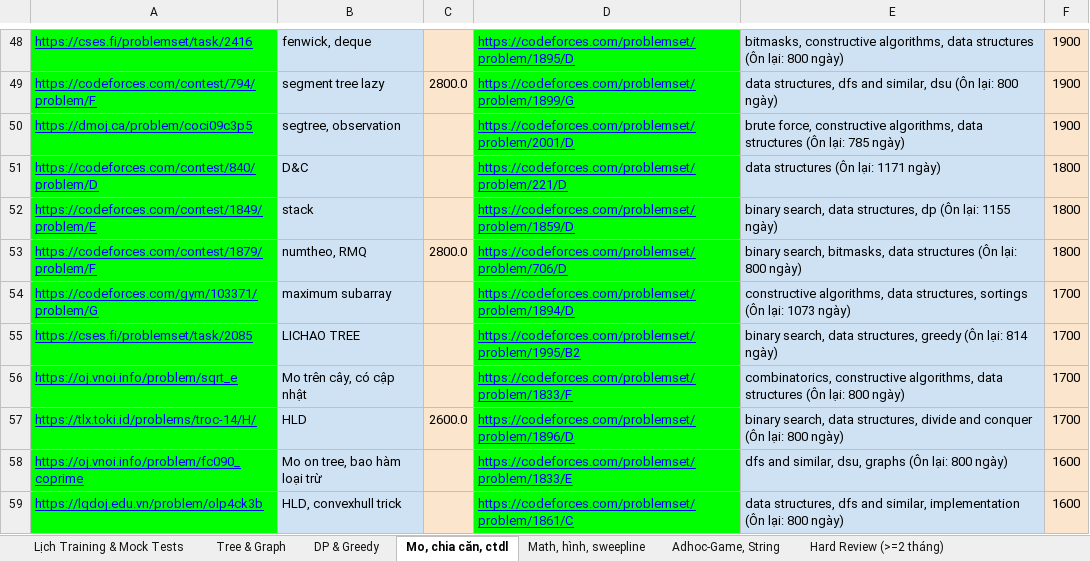
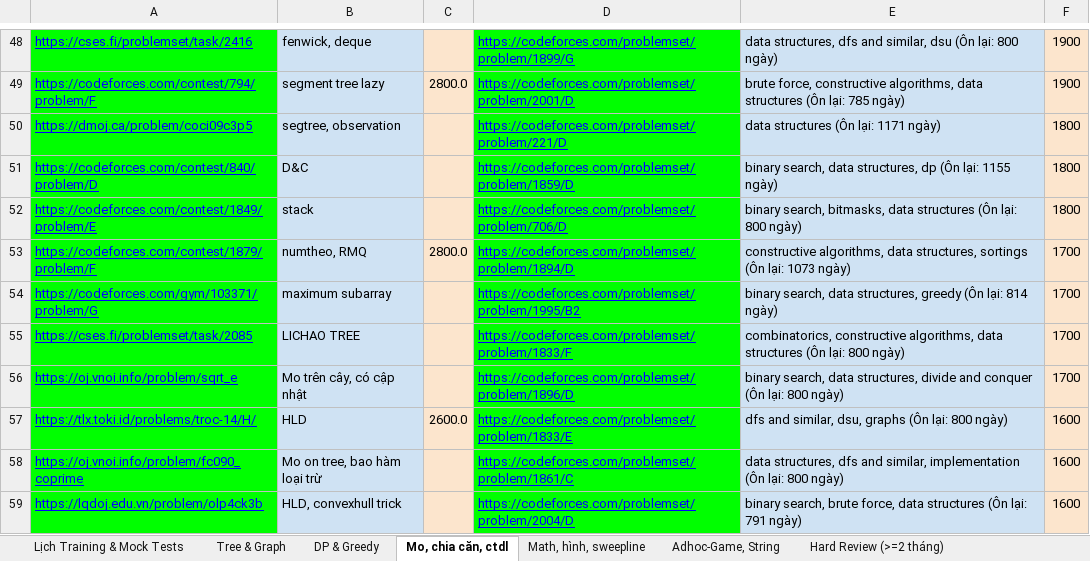
Before and after one commit to ducphung3103/Webcanhan, an Excel workbook: ICPC_OLP_Training_Deruck.xlsx, sheet Mo, chia căn, ctdl, drawn as a sheet; only a part is shown, gaps mark what is left out; values as stored, in another font and other column widths than the file's, no borders; the diff covers the shown part only; the diff names each change by its address in the sheet, - before the commit and + after, or states it on an @@ line.

```diff
--- a/ICPC_OLP_Training_Deruck.xlsx (sheet Mo, chia căn, ctdl)
+++ b/ICPC_OLP_Training_Deruck.xlsx (sheet Mo, chia căn, ctdl)
-D48: https://codeforces.com/problemset/problem/1895/D
+D48: https://codeforces.com/problemset/problem/1899/G
-E48: bitmasks, constructive algorithms, data structures (Ôn lại:…
+E48: data structures, dfs and similar, dsu (Ôn lại:…
-D49: https://codeforces.com/problemset/problem/1899/G
+D49: https://codeforces.com/problemset/problem/2001/D
-E49: data structures, dfs and similar, dsu (Ôn lại: 800 ngày)
+E49: brute force, constructive algorithms, data structures (Ôn lại: 785 ngày)
-D50: https://codeforces.com/problemset/problem/2001/D
+D50: https://codeforces.com/problemset/problem/221/D
-E50: brute force, constructive algorithms, data structures (Ôn lại: 785 ngày)
+E50: data structures (Ôn lại: 1171 ngày)
-F50: 1900
+F50: 1800
-D51: https://codeforces.com/problemset/problem/221/D
+D51: https://codeforces.com/problemset/problem/1859/D
-E51: data structures (Ôn lại: 1171 ngày)
+E51: binary search, data structures, dp (Ôn lại: 1155 ngày)
-D52: https://codeforces.com/problemset/problem/1859/D
+D52: https://codeforces.com/problemset/problem/706/D
-E52: binary search, data structures, dp (Ôn lại: 1155 ngày)
+E52: binary search, bitmasks, data structures (Ôn lại: 800 ngày)
-D53: https://codeforces.com/problemset/problem/706/D
+D53: https://codeforces.com/problemset/problem/1894/D
-E53: binary search, bitmasks, data structures (Ôn lại: 800 ngày)
+E53: constructive algorithms, data structures, sortings (Ôn lại: 1073 ngày)
-F53: 1800
+F53: 1700
-D54: https://codeforces.com/problemset/problem/1894/D
+D54: https://codeforces.com/problemset/problem/1995/B2
-E54: constructive algorithms, data structures, sortings (Ôn lại: 1073 ngày)
+E54: binary search, data structures, greedy (Ôn lại: 814 ngày)
-D55: https://codeforces.com/problemset/problem/1995/B2
+D55: https://codeforces.com/problemset/problem/1833/F
-E55: binary search, data structures, greedy (Ôn lại: 814 ngày)
+E55: combinatorics, constructive algorithms, data structures (Ôn lại: 800 ngày)
-D56: https://codeforces.com/problemset/problem/1833/F
+D56: https://codeforces.com/problemset/problem/1896/D
-E56: combinatorics, constructive algorithms, data structures (Ôn lại:…
+E56: binary search, data structures, divide and conquer (Ôn lại:…
-D57: https://codeforces.com/problemset/problem/1896/D
+D57: https://codeforces.com/problemset/problem/1833/E
-E57: binary search, data structures, divide and conquer (Ôn lại:…
+E57: dfs and similar, dsu, graphs (Ôn lại:…
-F57: 1700
+F57: 1600
-D58: https://codeforces.com/problemset/problem/1833/E
+D58: https://codeforces.com/problemset/problem/1861/C
-E58: dfs and similar, dsu, graphs (Ôn lại:…
+E58: data structures, dfs and similar, implementation (Ôn lại:…
-D59: https://codeforces.com/problemset/problem/1861/C
+D59: https://codeforces.com/problemset/problem/2004/D
-E59: data structures, dfs and similar, implementation (Ôn lại: 800 ngày)
+E59: binary search, brute force, data structures (Ôn lại: 791 ngày)
```
Also changed, not shown: 35 edited cells and cell formats elsewhere in this sheet, sheet Tree & Graph, sheet Hard Review (>=2 tháng), sheet DP & Greedy, sheet Math, hình, sweepline, master_cp_data.xlsx, web/ICPC_OLP_Training_Deruck.xlsx, 1 other file.
